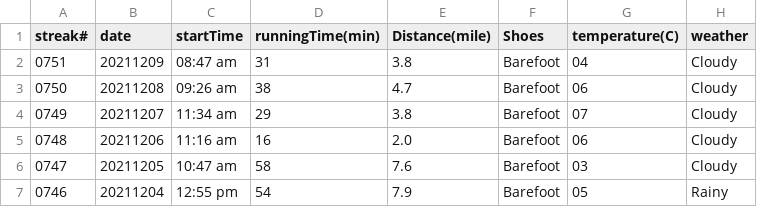
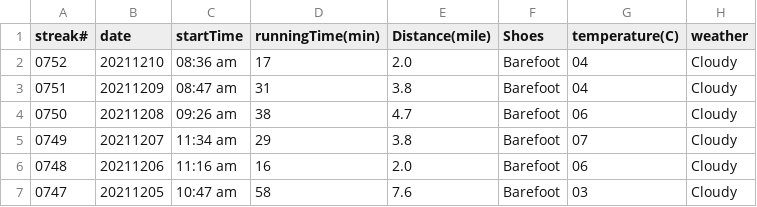
Before and after one commit to conge/RunningStreak, a CSV file: runningRecords2021.csv, drawn as a sheet; only a part is shown; the shorter side is filled out with more unchanged rows.

Commit message:
Streak 0752. Morning run on Linden Ave N

```diff
--- a/runningRecords2021.csv
+++ b/runningRecords2021.csv
@@ -1,2 +1,3 @@
 streak#,date,startTime,runningTime(min),Distance(mile),Shoes,temperature(C),weather
+0752,20211210,08:36 am,17,2.0,Barefoot,04,Cloudy
 0751,20211209,08:47 am,31,3.8,Barefoot,04,Cloudy
```
Also changed, not shown: 3 other files.
